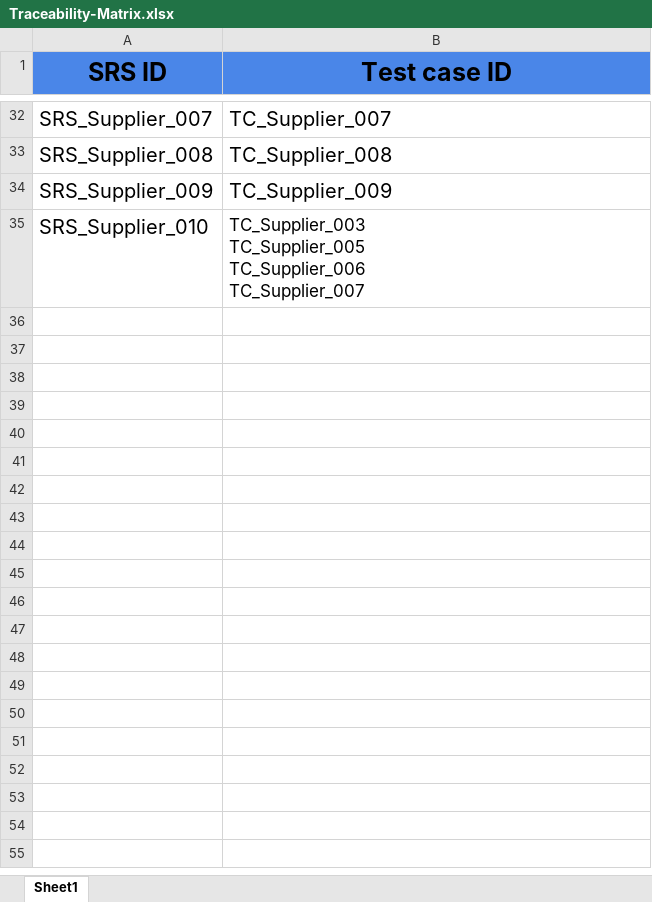
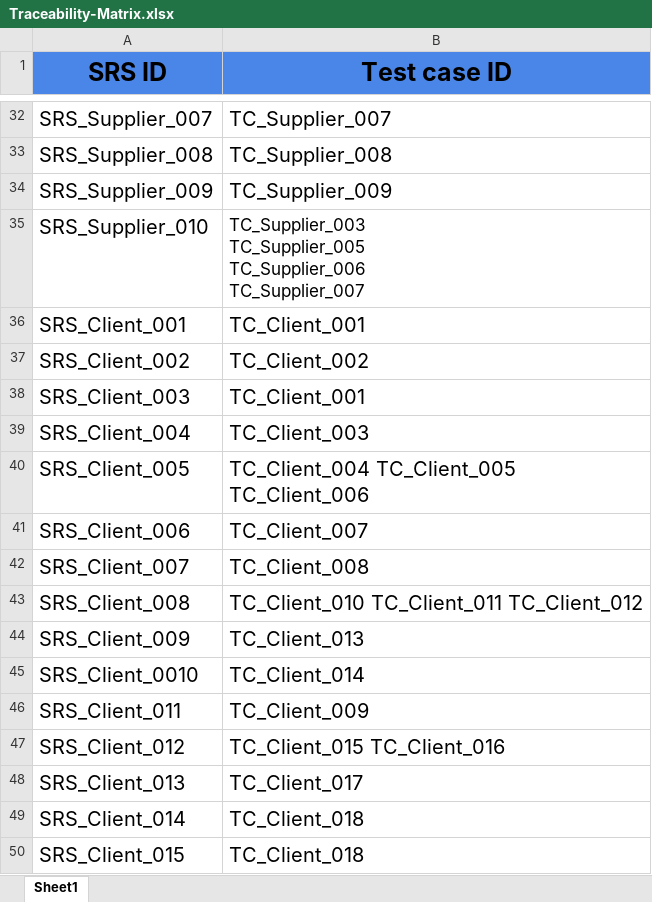
Before and after one commit to abdallahEl-Karamany/Online-Mobile-Store-WebSite, an Excel workbook: RTM/Traceability-Matrix.xlsx, sheet Sheet1, drawn as a sheet; only a part is shown, gaps mark what is left out; values as stored, in another font and other column widths than the file's, no borders; the diff names each change by its address in the sheet, - before the commit and + after, or states it on an @@ line.

Commit message:
Client Test Cases and RTM Updated

```diff
--- a/RTM/Traceability-Matrix.xlsx (sheet Sheet1)
+++ b/RTM/Traceability-Matrix.xlsx (sheet Sheet1)
+row 36: SRS_Client_001 | TC_Client_001
+row 37: SRS_Client_002 | TC_Client_002
+row 38: SRS_Client_003 | TC_Client_001
+row 39: SRS_Client_004 | TC_Client_003
+row 40: SRS_Client_005 | TC_Client_004 TC_Client_005 TC_Client_006
+row 41: SRS_Client_006 | TC_Client_007
+row 42: SRS_Client_007 | TC_Client_008
+row 43: SRS_Client_008 | TC_Client_010 TC_Client_011 TC_Client_012
+row 44: SRS_Client_009 | TC_Client_013
+row 45: SRS_Client_0010 | TC_Client_014
+row 46: SRS_Client_011 | TC_Client_009
+row 47: SRS_Client_012 | TC_Client_015 TC_Client_016
+row 48: SRS_Client_013 | TC_Client_017
+row 49: SRS_Client_014 | TC_Client_018
+row 50: SRS_Client_015 | TC_Client_018
```
Also changed, not shown: 1 other file.
